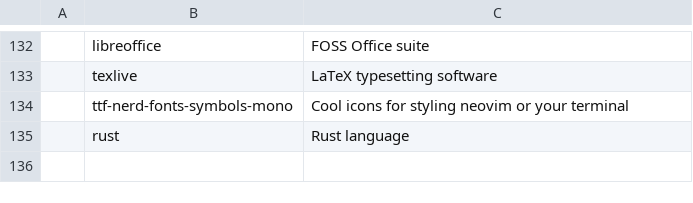
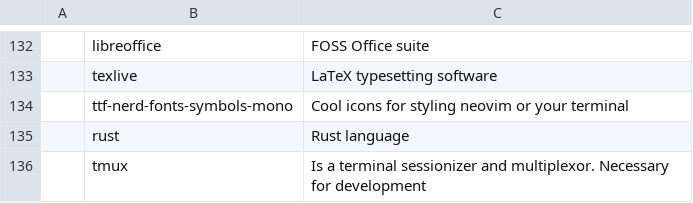
Before and after one commit to LukeSmithxyz/LARBS, a CSV file: static/progs.csv, drawn as a sheet; only a part is shown, gaps mark what is left out; the diff names each change by its address in the sheet, - before the commit and + after, or states it on an @@ line.

Commit message:
add tmux

```diff
--- a/static/progs.csv
+++ b/static/progs.csv
+row 136:  | tmux | Is a terminal sessionizer and multiplexor. Necessary for development
```
